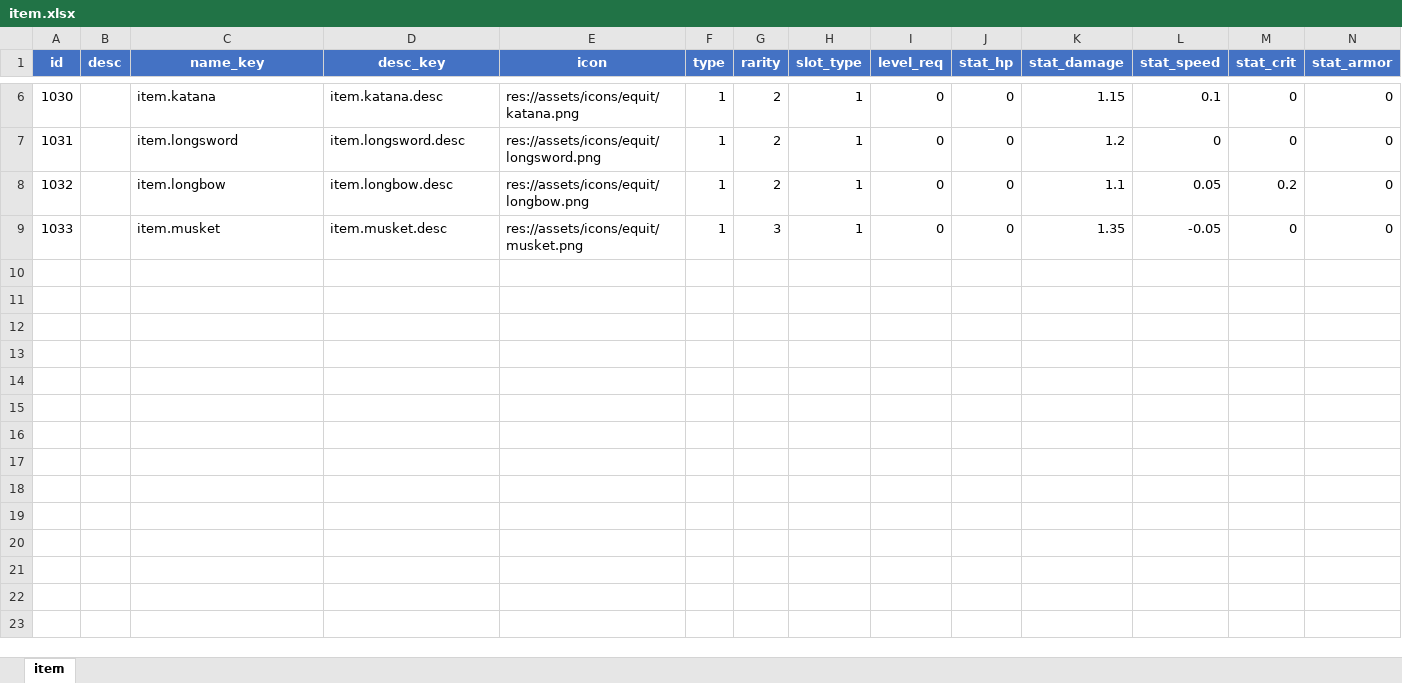
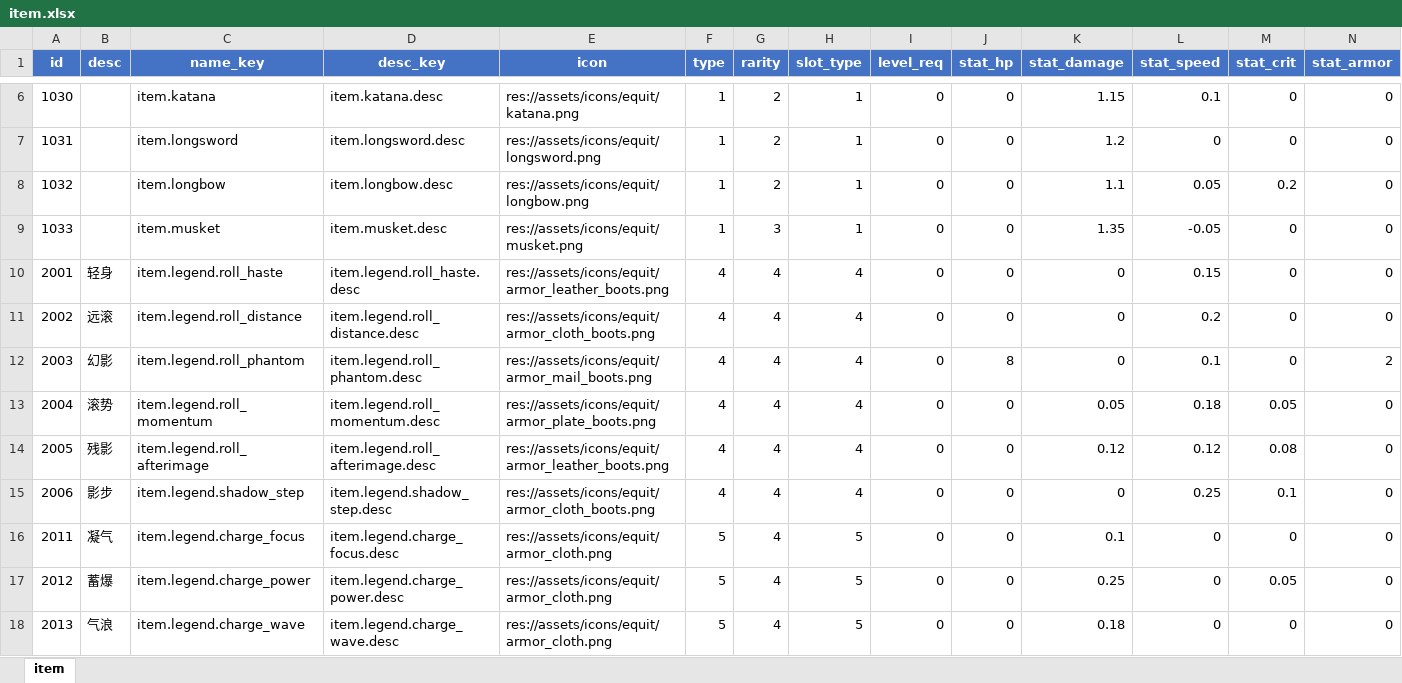
Before and after one commit to fhy1227/hope, an Excel workbook: tools/config/item.xlsx, sheet item, drawn as a sheet; only a part is shown, gaps mark what is left out; values as stored, in another font and other column widths than the file's, no borders; rows hold the shown columns only; the diff covers the shown part only; the diff names each change by its address in the sheet, - before the commit and + after, or states it on an @@ line.

```diff
--- a/tools/config/item.xlsx (sheet item)
+++ b/tools/config/item.xlsx (sheet item)
+row 10: 2001 | 轻身 | item.legend.roll_haste | item.legend.roll_haste.desc | res://assets/icons/equit/armor_leather_boots.png | 4 | 4 | 4 | 0 | 0 | 0 | 0.15 | 0 | 0
+row 11: 2002 | 远滚 | item.legend.roll_distance | item.legend.roll_distance.desc | res://assets/icons/equit/armor_cloth_boots.png | 4 | 4 | 4 | 0 | 0 | 0 | 0.2 | 0 | 0
+row 12: 2003 | 幻影 | item.legend.roll_phantom | item.legend.roll_phantom.desc | res://assets/icons/equit/armor_mail_boots.png | 4 | 4 | 4 | 0 | 8 | 0 | 0.1 | 0 | 2
+row 13: 2004 | 滚势 | item.legend.roll_momentum | item.legend.roll_momentum.desc | res://assets/icons/equit/armor_plate_boots.png | 4 | 4 | 4 | 0 | 0 | 0.05 | 0.18 | 0.05 | 0
+row 14: 2005 | 残影 | item.legend.roll_afterimage | item.legend.roll_afterimage.desc | res://assets/icons/equit/armor_leather_boots.png | 4 | 4 | 4 | 0 | 0 | 0.12 | 0.12 | 0.08 | 0
+row 15: 2006 | 影步 | item.legend.shadow_step | item.legend.shadow_step.desc | res://assets/icons/equit/armor_cloth_boots.png | 4 | 4 | 4 | 0 | 0 | 0 | 0.25 | 0.1 | 0
+row 16: 2011 | 凝气 | item.legend.charge_focus | item.legend.charge_focus.desc | res://assets/icons/equit/armor_cloth.png | 5 | 4 | 5 | 0 | 0 | 0.1 | 0 | 0 | 0
+row 17: 2012 | 蓄爆 | item.legend.charge_power | item.legend.charge_power.desc | res://assets/icons/equit/armor_cloth.png | 5 | 4 | 5 | 0 | 0 | 0.25 | 0 | 0.05 | 0
+row 18: 2013 | 气浪 | item.legend.charge_wave | item.legend.charge_wave.desc | res://assets/icons/equit/armor_cloth.png | 5 | 4 | 5 | 0 | 0 | 0.18 | 0 | 0 | 0
```
Also changed, not shown: 15 added rows elsewhere in this sheet, 33 other files.
